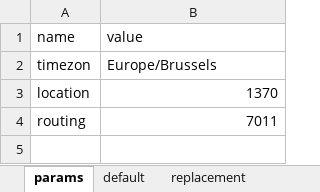
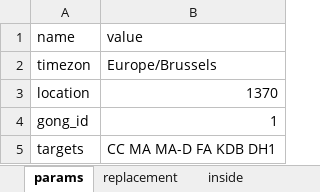
Before and after one commit to s66erge/entan-mkdocs, an Excel workbook: data/Pajjota.xlsx, sheet params, drawn as a sheet; values as stored, in another font and other column widths than the file's, no borders; removed rows and columns are numbered as before the commit, all else as after; the diff names each change by its address in the sheet, - before the commit and + after, or states it on an @@ line.

```diff
--- a/data/Pajjota.xlsx (sheet params)
+++ b/data/Pajjota.xlsx (sheet params)
-sheet tab: default
-row 4: routing | 7011
+row 4: gong_id | 1
+row 5: targets | CC MA MA-D FA KDB DH1
```
Also changed, not shown: data/Mahi.xlsx, 10 other files.
